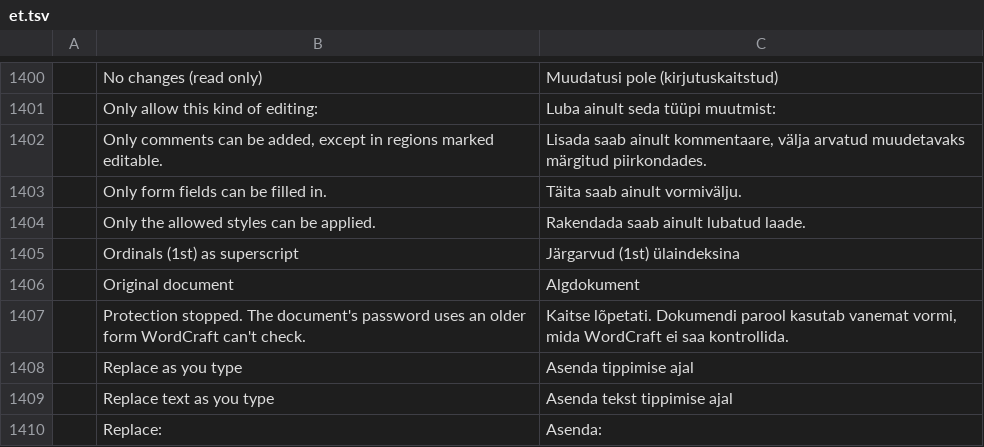
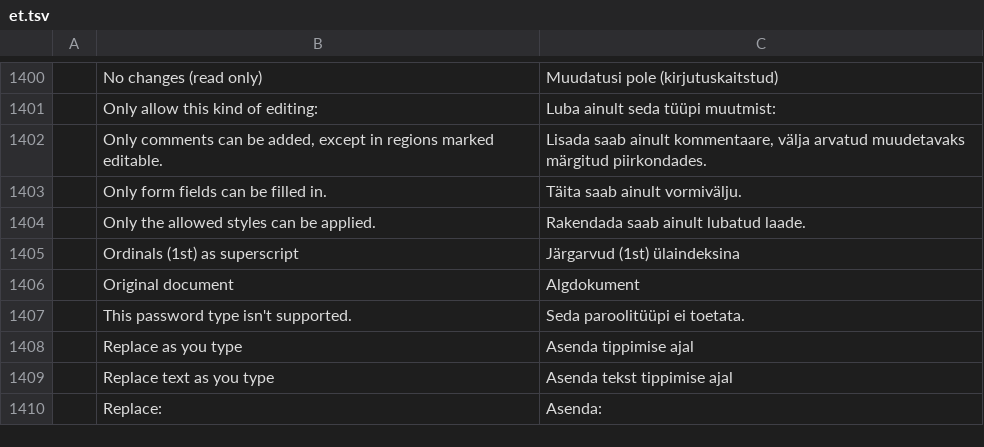
Before and after one commit to cobaltblueocean/storytold-wordcraft, a TSV file: crates/ui-egui/src/i18n/et.tsv, drawn as a sheet; only a part is shown, gaps mark what is left out.

```diff
--- a/crates/ui-egui/src/i18n/et.tsv
+++ b/crates/ui-egui/src/i18n/et.tsv
@@ -1406,3 +1406,3 @@
 	Original document	Algdokument
-	Protection stopped. The document's password uses an older form WordCraft can't check.	Kaitse lõpetati. Dokumendi parool kasutab vanemat vormi, mida WordCraft ei saa kontrollida.
+	This password type isn't supported.	Seda paroolitüüpi ei toetata.
 	Replace as you type	Asenda tippimise ajal
```
Also changed, not shown: crates/ui-egui/src/i18n/es.tsv, crates/ui-egui/src/i18n/pt-br.tsv, 14 other files.
